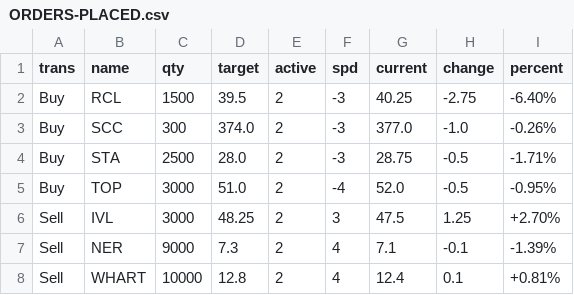
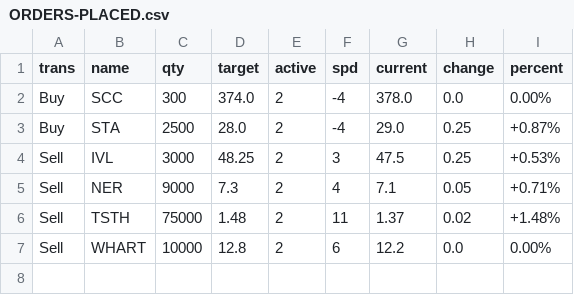
Before and after one commit to santimcs/A8, a CSV file: Data/ORDERS-PLACED.csv, drawn as a sheet.

```diff
--- a/Data/ORDERS-PLACED.csv
+++ b/Data/ORDERS-PLACED.csv
@@ -1,8 +1,7 @@
 trans,name,qty,target,active,spd,current,change,percent
-Buy,RCL,1500,39.5,2,-3,40.25,-2.75,-6.40%
-Buy,SCC,300,374.0,2,-3,377.0,-1.0,-0.26%
-Buy,STA,2500,28.0,2,-3,28.75,-0.5,-1.71%
-Buy,TOP,3000,51.0,2,-4,52.0,-0.5,-0.95%
-Sell,IVL,3000,48.25,2,3,47.5,1.25,+2.70%
-Sell,NER,9000,7.3,2,4,7.1,-0.1,-1.39%
-Sell,WHART,10000,12.8,2,4,12.4,0.1,+0.81%
+Buy,SCC,300,374.0,2,-4,378.0,0.0,0.00%
+Buy,STA,2500,28.0,2,-4,29.0,0.25,+0.87%
+Sell,IVL,3000,48.25,2,3,47.5,0.25,+0.53%
+Sell,NER,9000,7.3,2,4,7.1,0.05,+0.71%
+Sell,TSTH,75000,1.48,2,11,1.37,0.02,+1.48%
+Sell,WHART,10000,12.8,2,6,12.2,0.0,0.00%
```
Also changed, not shown: Data/5-day-average.csv, Data/hi-lo.csv, 36 other files.
